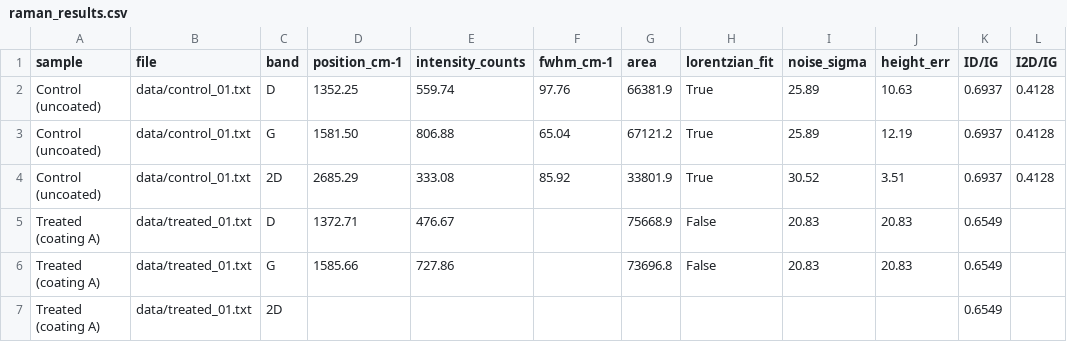
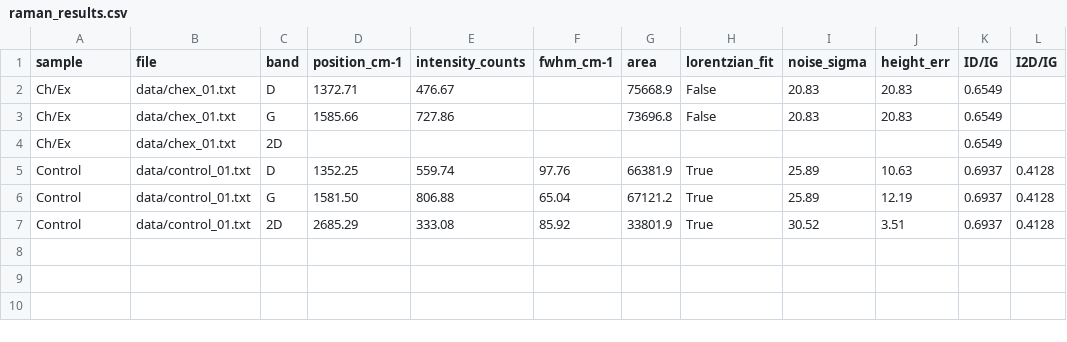
Before and after one commit to adamlockylock101/Raman-spectra---Exolit-855-Chitosan, a CSV file: results/raman_results.csv, drawn as a sheet.

```diff
--- a/results/raman_results.csv
+++ b/results/raman_results.csv
@@ -1,7 +1,7 @@
 sample,file,band,position_cm-1,intensity_counts,fwhm_cm-1,area,lorentzian_fit,noise_sigma,height_err,ID/IG,I2D/IG
-Control (uncoated),data/control_01.txt,D,1352.25,559.74,97.76,66381.9,True,25.89,10.63,0.6937,0.4128
-Control (uncoated),data/control_01.txt,G,1581.50,806.88,65.04,67121.2,True,25.89,12.19,0.6937,0.4128
-Control (uncoated),data/control_01.txt,2D,2685.29,333.08,85.92,33801.9,True,30.52,3.51,0.6937,0.4128
-Treated (coating A),data/treated_01.txt,D,1372.71,476.67,,75668.9,False,20.83,20.83,0.6549,
-Treated (coating A),data/treated_01.txt,G,1585.66,727.86,,73696.8,False,20.83,20.83,0.6549,
-Treated (coating A),data/treated_01.txt,2D,,,,,,,,0.6549,
+Ch/Ex,data/chex_01.txt,D,1372.71,476.67,,75668.9,False,20.83,20.83,0.6549,
+Ch/Ex,data/chex_01.txt,G,1585.66,727.86,,73696.8,False,20.83,20.83,0.6549,
+Ch/Ex,data/chex_01.txt,2D,,,,,,,,0.6549,
+Control,data/control_01.txt,D,1352.25,559.74,97.76,66381.9,True,25.89,10.63,0.6937,0.4128
+Control,data/control_01.txt,G,1581.50,806.88,65.04,67121.2,True,25.89,12.19,0.6937,0.4128
+Control,data/control_01.txt,2D,2685.29,333.08,85.92,33801.9,True,30.52,3.51,0.6937,0.4128
```
Also changed, not shown: 11 other files.
